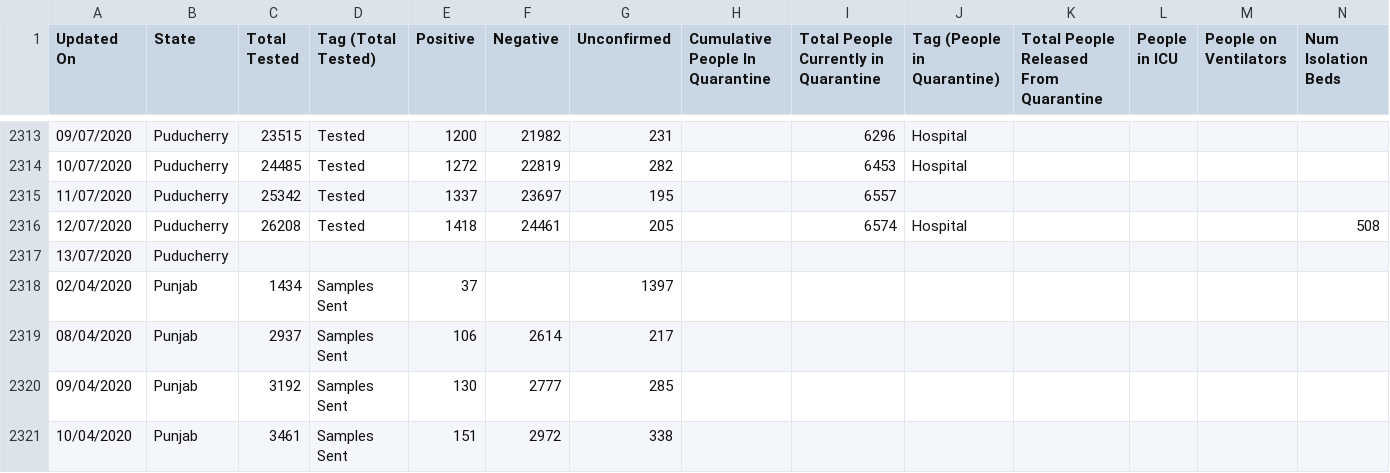
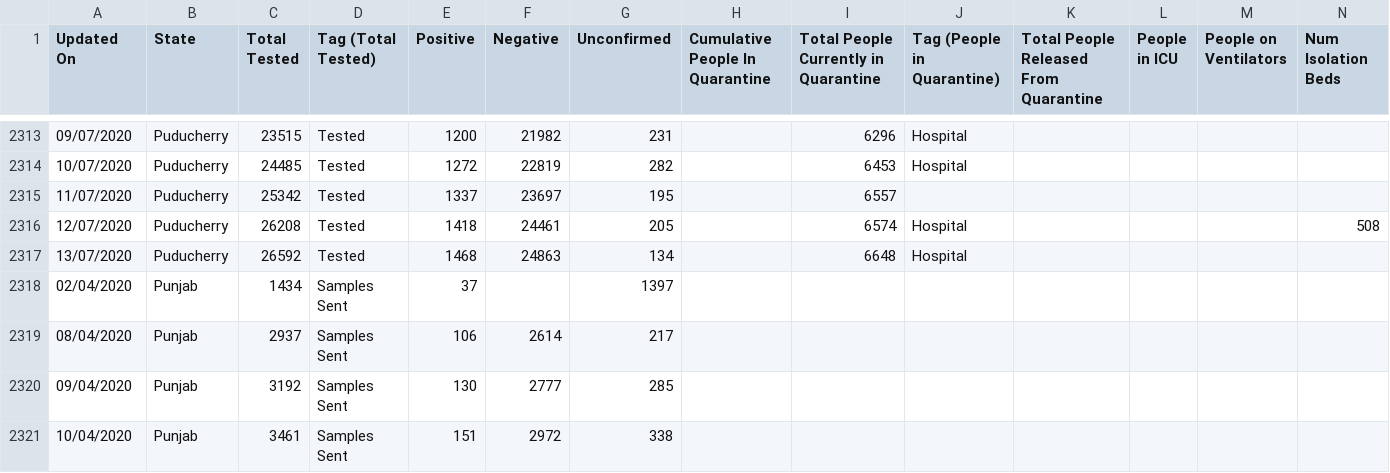
Before and after one commit to maaz619/api, a CSV file: csv/latest/statewise_tested_numbers_data.csv, drawn as a sheet; only a part is shown, gaps mark what is left out; removed rows and columns are numbered as before the commit, all else as after; rows hold the shown columns only; the diff names each change by its address in the sheet, - before the commit and + after, or states it on an @@ line.

Commit message:
data updated on - Mon Jul 13 14:10:21 UTC 2020

```diff
--- a/csv/latest/statewise_tested_numbers_data.csv
+++ b/csv/latest/statewise_tested_numbers_data.csv
-row 2317: 13/07/2020 | Puducherry
+row 2317: 13/07/2020 | Puducherry | 26592 | Tested | 1468 | 24863 | 134 |  | 6648 | Hospital
```
Also changed, not shown: csv/latest/district_wise.csv, csv/latest/state_wise.csv, 39 other files.
